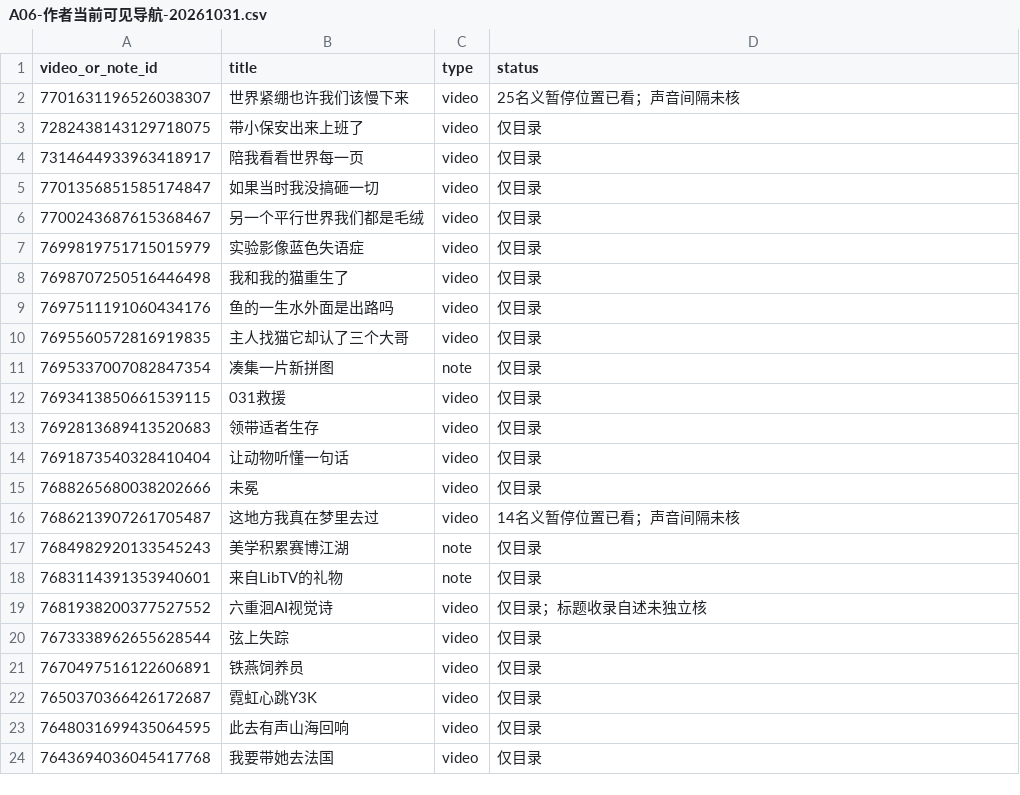
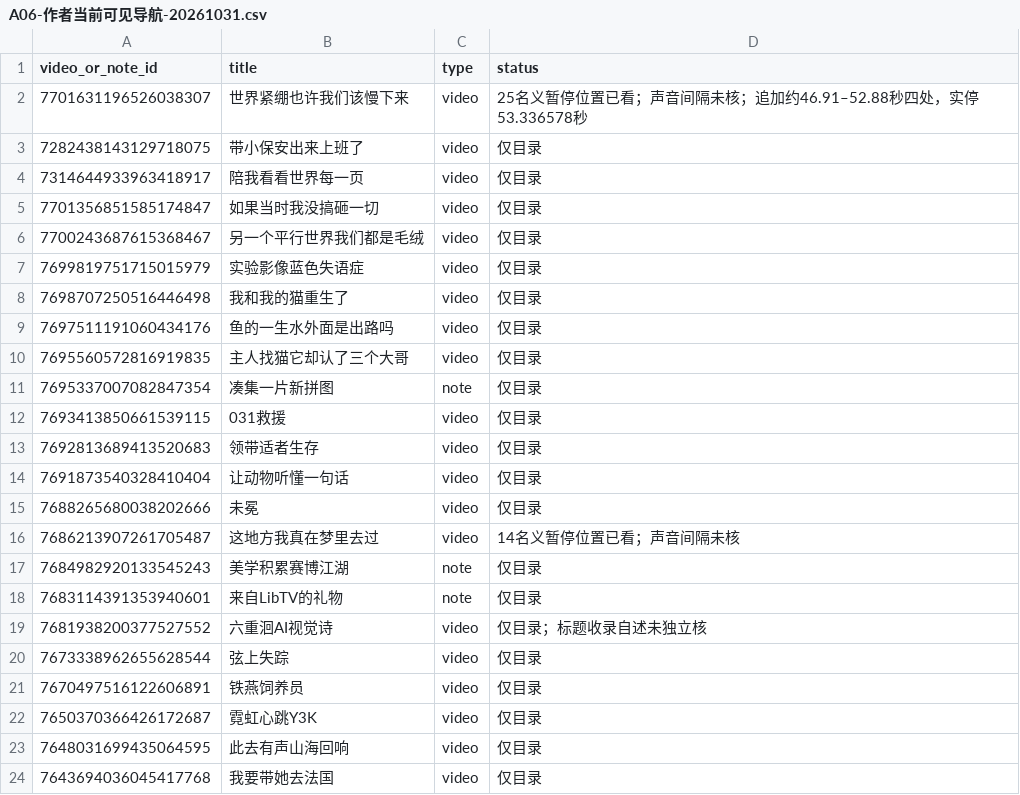
Before and after one commit to 8j-design/film-director-library, a CSV file: projects/director/个人审美研究/20261026-七位作者/A06-作者当前可见导航-20261031.csv, drawn as a sheet.

```diff
--- a/projects/director/个人审美研究/20261026-七位作者/A06-作者当前可见导航-20261031.csv
+++ b/projects/director/个人审美研究/20261026-七位作者/A06-作者当前可见导航-20261031.csv
@@ -1,3 +1,3 @@
 video_or_note_id,title,type,status
-7701631196526038307,世界紧绷也许我们该慢下来,video,25名义暂停位置已看；声音间隔未核
+7701631196526038307,世界紧绷也许我们该慢下来,video,25名义暂停位置已看；声音间隔未核；追加约46.91–52.88秒四处，实停53.336578秒
 7282438143129718075,带小保安出来上班了,video,仅目录
```
Also changed, not shown: projects/director/导演表达/20261026-拉片与整体构思/两位作者可见作品导航-20261026.csv, projects/director/导演表达/20261026-拉片与整体构思/逐集覆盖台账-20261026.csv, 8 other files.
